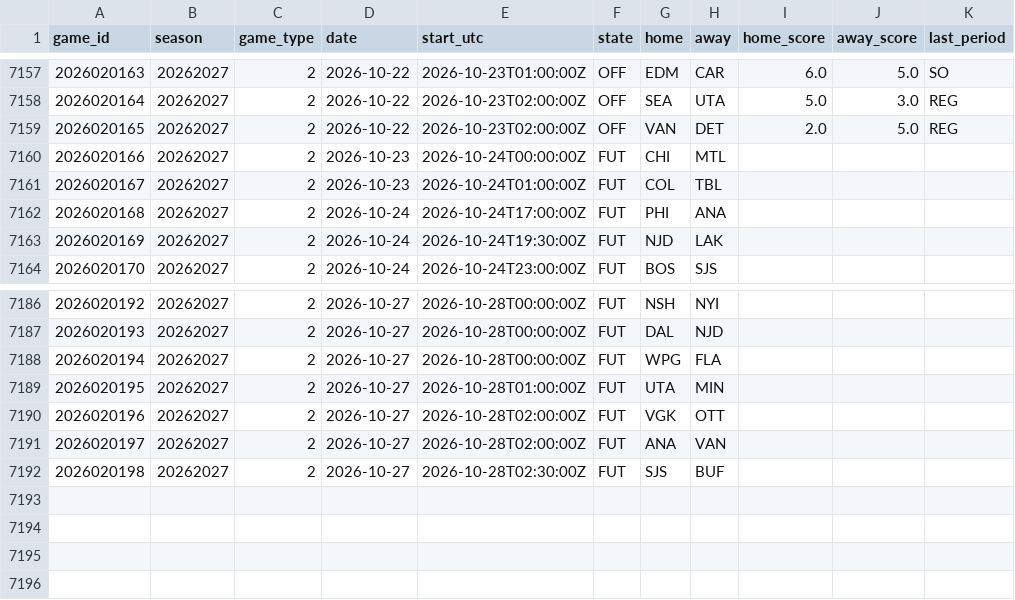
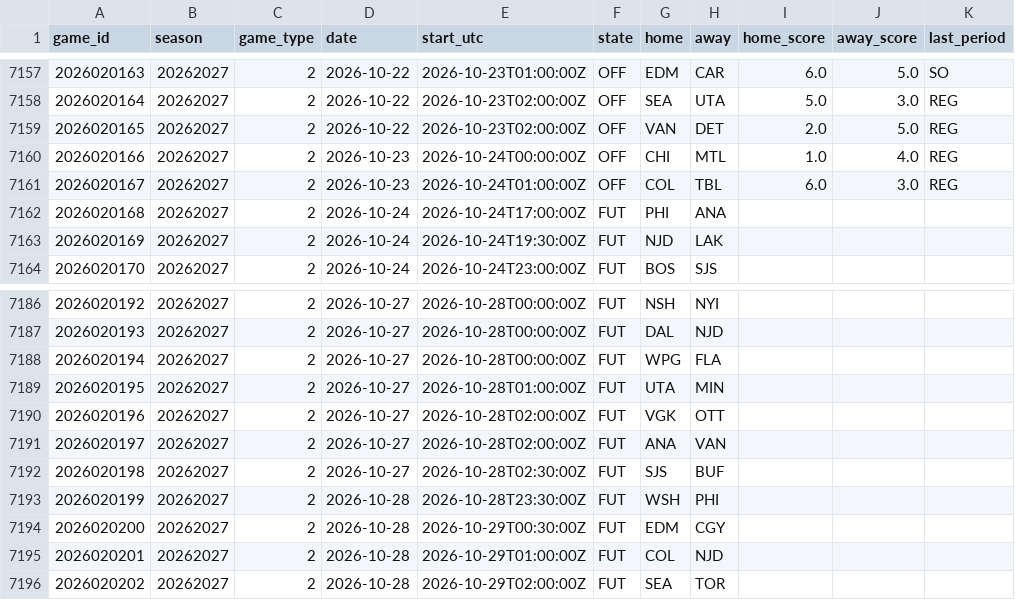
Before and after one commit to 88jackcarr/NHL-odds-betting, a CSV file: data/games.csv, drawn as a sheet; only a part is shown, gaps mark what is left out.

```diff
--- a/data/games.csv
+++ b/data/games.csv
@@ -7159,4 +7159,4 @@ game_id,season,game_type,date,start_utc,state,home,away,home_score,away_score,la
 2026020165,20262027,2,2026-10-22,2026-10-23T02:00:00Z,OFF,VAN,DET,2.0,5.0,REG
-2026020166,20262027,2,2026-10-23,2026-10-24T00:00:00Z,FUT,CHI,MTL,,,
-2026020167,20262027,2,2026-10-23,2026-10-24T01:00:00Z,FUT,COL,TBL,,,
+2026020166,20262027,2,2026-10-23,2026-10-24T00:00:00Z,OFF,CHI,MTL,1.0,4.0,REG
+2026020167,20262027,2,2026-10-23,2026-10-24T01:00:00Z,OFF,COL,TBL,6.0,3.0,REG
 2026020168,20262027,2,2026-10-24,2026-10-24T17:00:00Z,FUT,PHI,ANA,,,
@@ -7192 +7192,5 @@ game_id,season,game_type,date,start_utc,state,home,away,home_score,away_score,la
 2026020198,20262027,2,2026-10-27,2026-10-28T02:30:00Z,FUT,SJS,BUF,,,
+2026020199,20262027,2,2026-10-28,2026-10-28T23:30:00Z,FUT,WSH,PHI,,,
+2026020200,20262027,2,2026-10-28,2026-10-29T00:30:00Z,FUT,EDM,CGY,,,
+2026020201,20262027,2,2026-10-28,2026-10-29T01:00:00Z,FUT,COL,NJD,,,
+2026020202,20262027,2,2026-10-28,2026-10-29T02:00:00Z,FUT,SEA,TOR,,,
```
Also changed, not shown: data/goalie_games.csv, data/predictions.csv, 1 other file.
